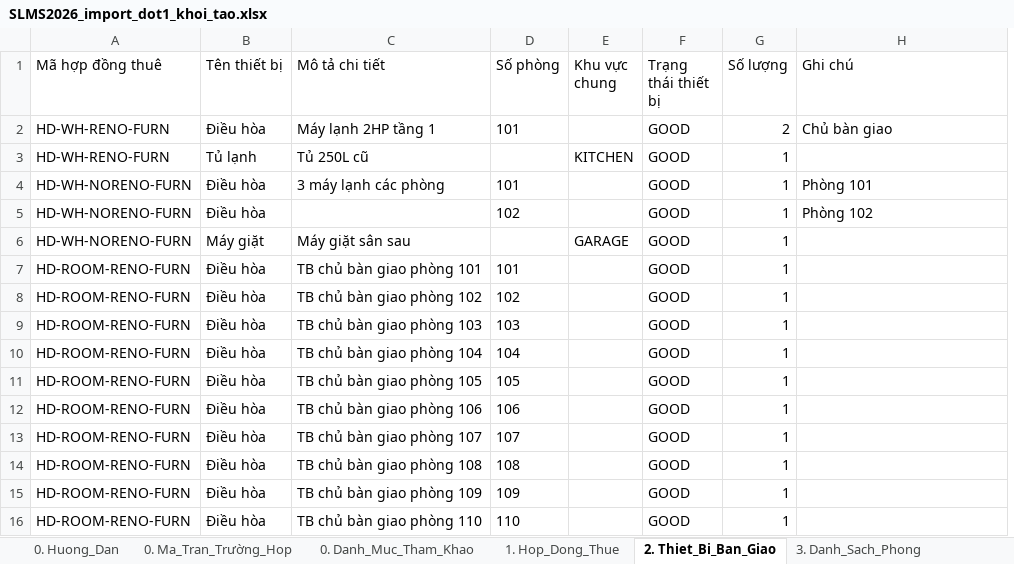
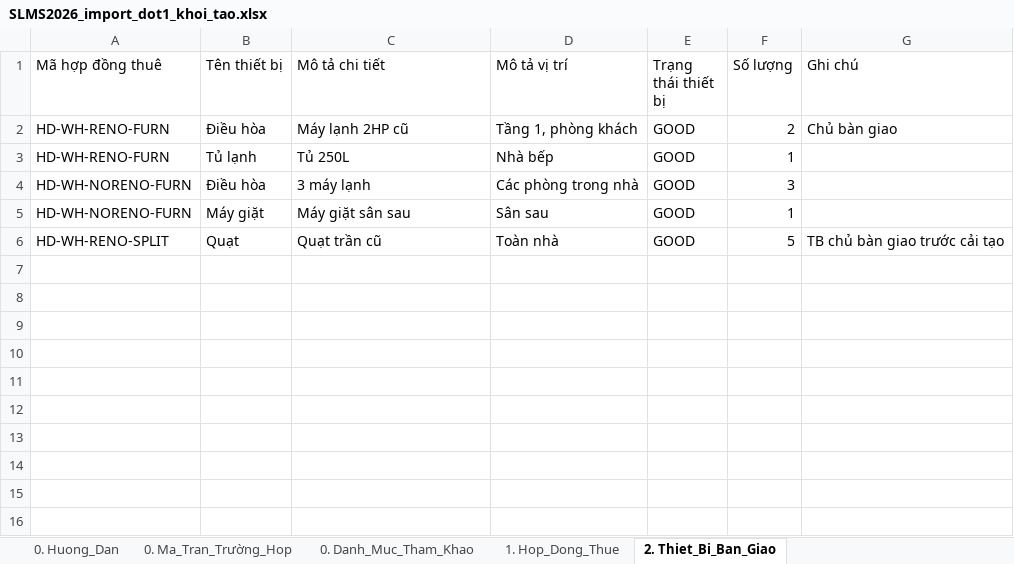
Before and after one commit to gowahskoja113/Sub-leasing-managemant-system, an Excel workbook: docs/SLMS2026_import_dot1_khoi_tao.xlsx, sheet 2. Thiet_Bi_Ban_Giao, drawn as a sheet; values as stored, in another font and other column widths than the file's, no borders; removed rows and columns are numbered as before the commit, all else as after; the diff names each change by its address in the sheet, - before the commit and + after, or states it on an @@ line.

```diff
--- a/docs/SLMS2026_import_dot1_khoi_tao.xlsx (sheet 2. Thiet_Bi_Ban_Giao)
+++ b/docs/SLMS2026_import_dot1_khoi_tao.xlsx (sheet 2. Thiet_Bi_Ban_Giao)
-sheet tab: 3. Danh_Sach_Phong
-column D (Số phòng), rows 2-4: 101 |  | 101
-column E (Khu vực chung), row 3: KITCHEN; row 6: GARAGE
+column D (Mô tả vị trí), rows 2-5: Tầng 1, phòng khách | Nhà bếp | Các phòng trong nhà | Sân sau
-C2 (Mô tả chi tiết): Máy lạnh 2HP tầng 1
+C2 (Mô tả chi tiết): Máy lạnh 2HP cũ
-C3 (Mô tả chi tiết): Tủ 250L cũ
+C3 (Mô tả chi tiết): Tủ 250L
-C4 (Mô tả chi tiết): 3 máy lạnh các phòng
+C4 (Mô tả chi tiết): 3 máy lạnh
-F4 (Số lượng): 1
+F4 (Số lượng): 3
-G4 (Ghi chú): Phòng 101
+G4 (Ghi chú): (empty)
-row 5: HD-WH-NORENO-FURN | Điều hòa |  | 102 |  | GOOD | 1 | Phòng 102
-row 7: HD-ROOM-RENO-FURN | Điều hòa | TB chủ bàn giao phòng 101 | 101 |  | GOOD | 1
-row 8: HD-ROOM-RENO-FURN | Điều hòa | TB chủ bàn giao phòng 102 | 102 |  | GOOD | 1
-row 9: HD-ROOM-RENO-FURN | Điều hòa | TB chủ bàn giao phòng 103 | 103 |  | GOOD | 1
-row 10: HD-ROOM-RENO-FURN | Điều hòa | TB chủ bàn giao phòng 104 | 104 |  | GOOD | 1
-row 11: HD-ROOM-RENO-FURN | Điều hòa | TB chủ bàn giao phòng 105 | 105 |  | GOOD | 1
-row 12: HD-ROOM-RENO-FURN | Điều hòa | TB chủ bàn giao phòng 106 | 106 |  | GOOD | 1
-row 13: HD-ROOM-RENO-FURN | Điều hòa | TB chủ bàn giao phòng 107 | 107 |  | GOOD | 1
-row 14: HD-ROOM-RENO-FURN | Điều hòa | TB chủ bàn giao phòng 108 | 108 |  | GOOD | 1
-row 15: HD-ROOM-RENO-FURN | Điều hòa | TB chủ bàn giao phòng 109 | 109 |  | GOOD | 1
-row 16: HD-ROOM-RENO-FURN | Điều hòa | TB chủ bàn giao phòng 110 | 110 |  | GOOD | 1
+row 6: HD-WH-RENO-SPLIT | Quạt | Quạt trần cũ | Toàn nhà | GOOD | 5 | TB chủ bàn giao trước cải tạo
```
Also changed, not shown: sheet 0. Ma_Tran_Trường_Hop, sheet 1. Hop_Dong_Thue, sheet 0. Huong_Dan, docs/SLMS2026_import_dot2_cai_tao.xlsx, 38 other files.
